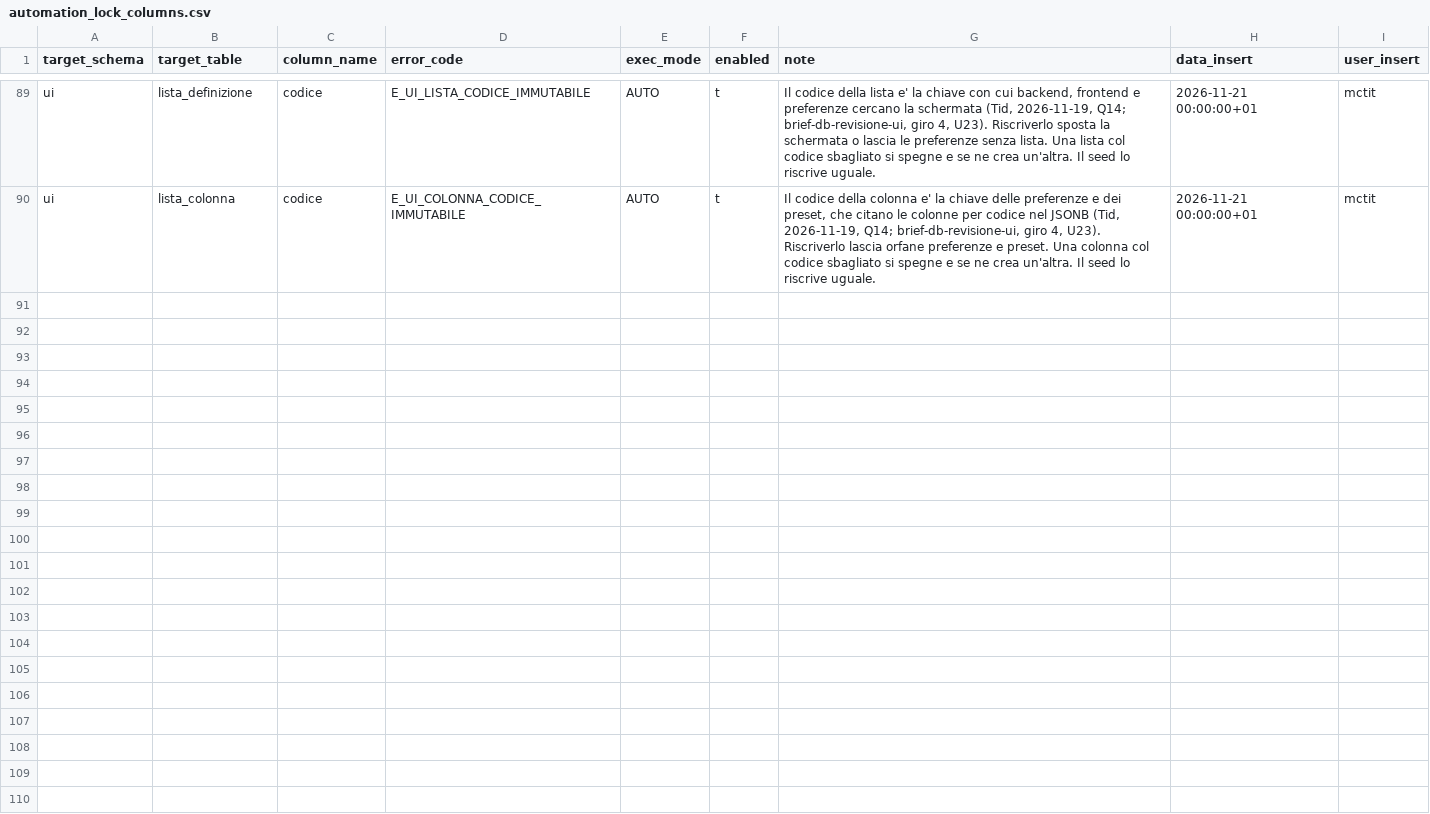
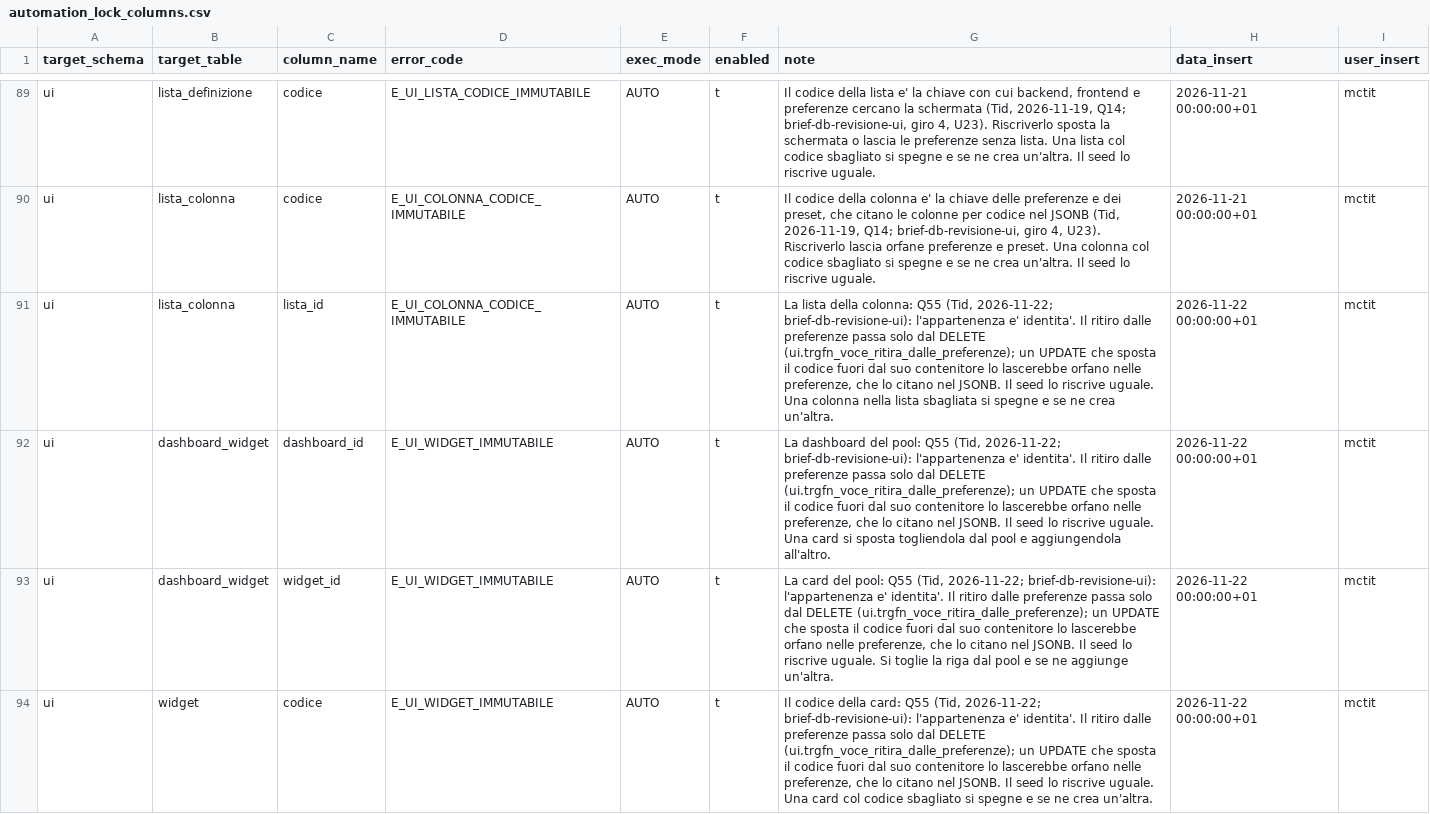
Before and after one commit to Tito-it/ZeroErp, a CSV file: db/changelog/migrations_v2/80_data/sql/dbops/automation_lock_columns.csv, drawn as a sheet; only a part is shown, gaps mark what is left out.

```diff
--- a/db/changelog/migrations_v2/80_data/sql/dbops/automation_lock_columns.csv
+++ b/db/changelog/migrations_v2/80_data/sql/dbops/automation_lock_columns.csv
@@ -90 +90,5 @@ ui,lista_definizione,codice,E_UI_LISTA_CODICE_IMMUTABILE,AUTO,t,"Il codice della
 ui,lista_colonna,codice,E_UI_COLONNA_CODICE_IMMUTABILE,AUTO,t,"Il codice della colonna e' la chiave delle preferenze e dei preset, che citano le colonne per codice nel JSONB (Tid, 2026-11-19, Q14; brief-db-revisione-ui, giro 4, U23). Riscriverlo lascia orfane preferenze e preset. Una colonna col codice sbagliato si spegne e se ne crea un'altra. Il seed lo riscrive uguale.",2026-11-21 00:00:00+01,mctit
+ui,lista_colonna,lista_id,E_UI_COLONNA_CODICE_IMMUTABILE,AUTO,t,"La lista della colonna: Q55 (Tid, 2026-11-22; brief-db-revisione-ui): l'appartenenza e' identita'. Il ritiro dalle preferenze passa solo dal DELETE (ui.trgfn_voce_ritira_dalle_preferenze); un UPDATE che sposta il codice fuori dal suo contenitore lo lascerebbe orfano nelle preferenze, che lo citano nel JSONB. Il seed lo riscrive uguale. Una colonna nella lista sbagliata si spegne e se ne crea un'altra.",2026-11-22 00:00:00+01,mctit
+ui,dashboard_widget,dashboard_id,E_UI_WIDGET_IMMUTABILE,AUTO,t,"La dashboard del pool: Q55 (Tid, 2026-11-22; brief-db-revisione-ui): l'appartenenza e' identita'. Il ritiro dalle preferenze passa solo dal DELETE (ui.trgfn_voce_ritira_dalle_preferenze); un UPDATE che sposta il codice fuori dal suo contenitore lo lascerebbe orfano nelle preferenze, che lo citano nel JSONB. Il seed lo riscrive uguale. Una card si sposta togliendola dal pool e aggiungendola all'altro.",2026-11-22 00:00:00+01,mctit
+ui,dashboard_widget,widget_id,E_UI_WIDGET_IMMUTABILE,AUTO,t,"La card del pool: Q55 (Tid, 2026-11-22; brief-db-revisione-ui): l'appartenenza e' identita'. Il ritiro dalle preferenze passa solo dal DELETE (ui.trgfn_voce_ritira_dalle_preferenze); un UPDATE che sposta il codice fuori dal suo contenitore lo lascerebbe orfano nelle preferenze, che lo citano nel JSONB. Il seed lo riscrive uguale. Si toglie la riga dal pool e se ne aggiunge un'altra.",2026-11-22 00:00:00+01,mctit
+ui,widget,codice,E_UI_WIDGET_IMMUTABILE,AUTO,t,"Il codice della card: Q55 (Tid, 2026-11-22; brief-db-revisione-ui): l'appartenenza e' identita'. Il ritiro dalle preferenze passa solo dal DELETE (ui.trgfn_voce_ritira_dalle_preferenze); un UPDATE che sposta il codice fuori dal suo contenitore lo lascerebbe orfano nelle preferenze, che lo citano nel JSONB. Il seed lo riscrive uguale. Una card col codice sbagliato si spegne e se ne crea un'altra.",2026-11-22 00:00:00+01,mctit
```
Also changed, not shown: db/changelog/migrations_v2/80_data/sql/config/codici_errore.csv, db/changelog/migrations_v2/80_data/sql/config/messaggi_errore.csv, 25 other files.
